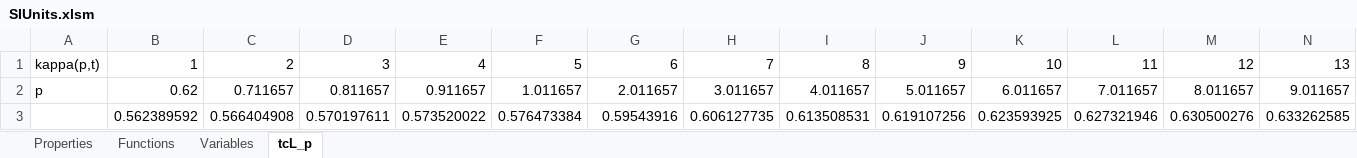
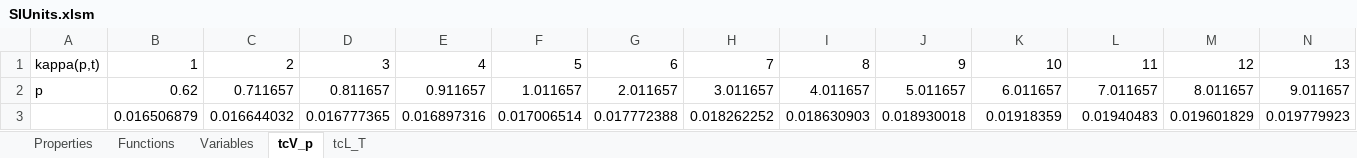
Before and after one commit to raldridge11/XSteamPython, an Excel workbook: SIUnits.xlsm, sheet tcV_p, drawn as a sheet; only a part is shown; values as stored, in another font and other column widths than the file's, no borders; removed rows and columns are numbered as before the commit, all else as after; rows hold the shown columns only; the diff names each change by its address in the sheet, - before the commit and + after, or states it on an @@ line.

```diff
--- a/SIUnits.xlsm (sheet tcV_p)
+++ b/SIUnits.xlsm (sheet tcV_p)
-sheet tab: tcL_p
+sheet tab: tcV_p
+sheet tab: tcL_T
-row 3:  | 0.562389592 | 0.566404908 | 0.570197611 | 0.573520022 | 0.576473384 | 0.59543916 | 0.606127735 | 0.613508531 | 0.619107256 | 0.623593925 | 0.627321946 | 0.630500276 | 0.633262585
+row 3:  | 0.016506879 | 0.016644032 | 0.016777365 | 0.016897316 | 0.017006514 | 0.017772388 | 0.018262252 | 0.018630903 | 0.018930018 | 0.01918359 | 0.01940483 | 0.019601829 | 0.019779923
```
Also changed, not shown: sheet Functions, EnglishUnits.xlsm, 6 other files.
